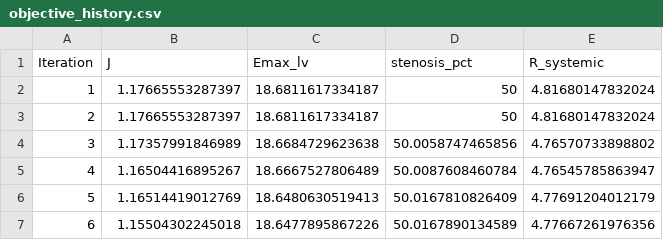
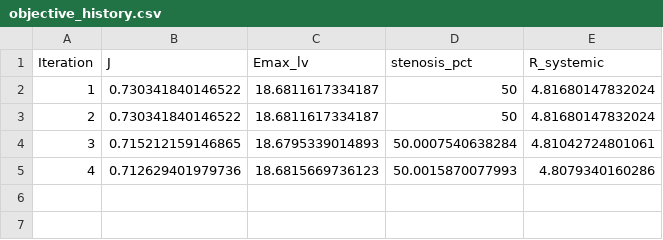
Before and after one commit to beanjeans/LPM-PDA, a CSV file: pda_lpm_patient 3/results/optimization/objective_history.csv, drawn as a sheet.

Commit message:
fix result patient 3

```diff
--- a/pda_lpm_patient 3/results/optimization/objective_history.csv
+++ b/pda_lpm_patient 3/results/optimization/objective_history.csv
@@ -1,7 +1,5 @@
 Iteration,J,Emax_lv,stenosis_pct,R_systemic
-1,1.17665553287397,18.6811617334187,50,4.81680147832024
-2,1.17665553287397,18.6811617334187,50,4.81680147832024
-3,1.17357991846989,18.6684729623638,50.0058747465856,4.76570733898802
-4,1.16504416895267,18.6667527806489,50.0087608460784,4.76545785863947
-5,1.16514419012769,18.6480630519413,50.0167810826409,4.77691204012179
-6,1.15504302245018,18.6477895867226,50.0167890134589,4.77667261976356
+1,0.730341840146522,18.6811617334187,50,4.81680147832024
+2,0.730341840146522,18.6811617334187,50,4.81680147832024
+3,0.715212159146865,18.6795339014893,50.0007540638284,4.81042724801061
+4,0.712629401979736,18.6815669736123,50.0015870077993,4.8079340160286
```
Also changed, not shown: pda_lpm_patient 3/results/optimization/optimized_parameters.csv, 5 other files.
